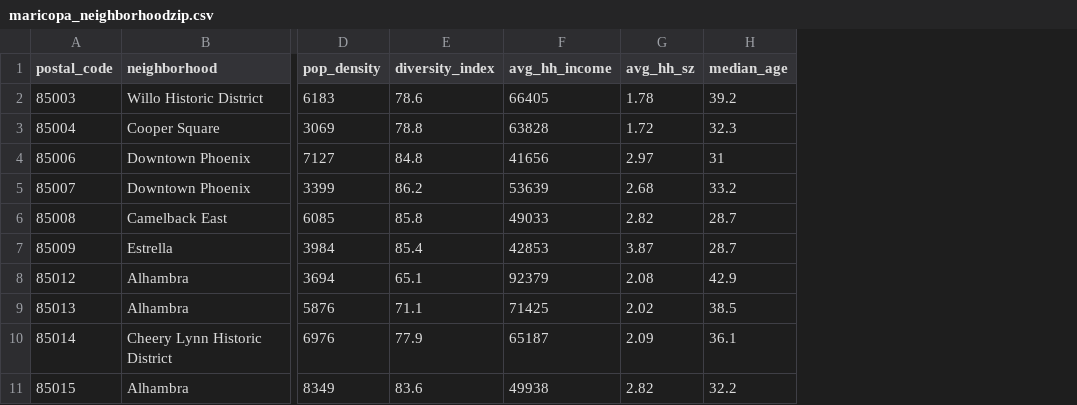
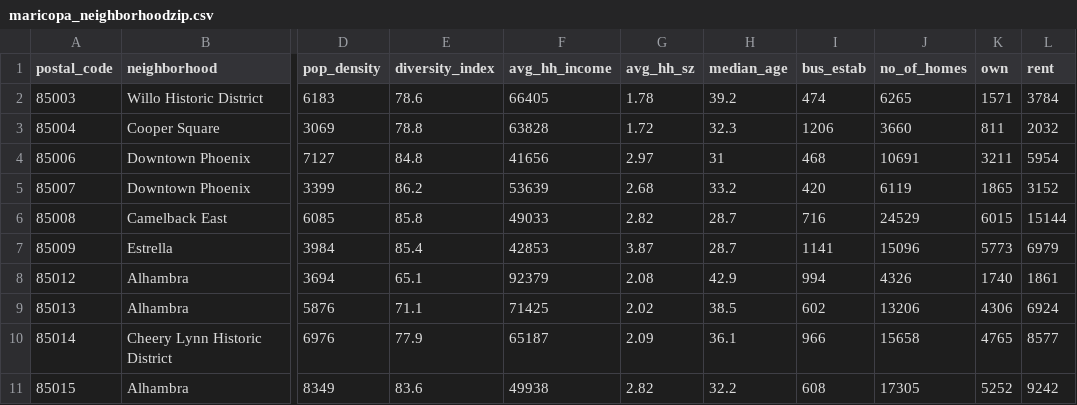
Before and after one commit to bit-kitty/Coursera-IBM-Data-Science, a CSV file: ProjectData/maricopa_neighborhoodzip.csv, drawn as a sheet; only a part is shown, gaps mark what is left out; the diff names each change by its address in the sheet, - before the commit and + after, or states it on an @@ line.

Commit message:
Add files via upload

```diff
--- a/ProjectData/maricopa_neighborhoodzip.csv
+++ b/ProjectData/maricopa_neighborhoodzip.csv
+column I (bus_estab), rows 2-11: 474 | 1206 | 468 | 420 | 716 | 1141 | 994 | 602 | 966 | 608
+column J (no_of_homes), rows 2-11: 6265 | 3660 | 10691 | 6119 | 24529 | 15096 | 4326 | 13206 | 15658 | 17305
+column K (own), rows 2-11: 1571 | 811 | 3211 | 1865 | 6015 | 5773 | 1740 | 4306 | 4765 | 5252
+column L (rent), rows 2-11: 3784 | 2032 | 5954 | 3152 | 15144 | 6979 | 1861 | 6924 | 8577 | 9242
```
